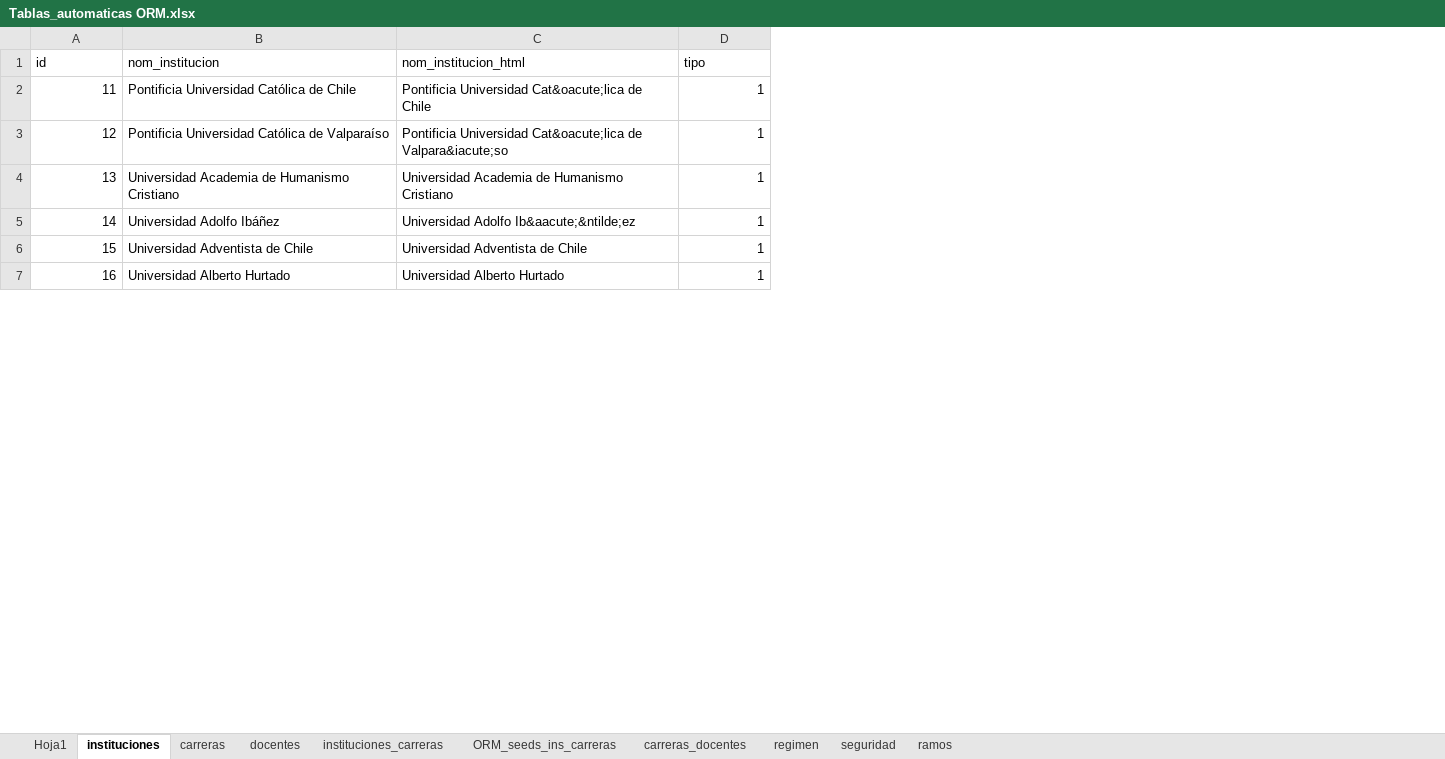
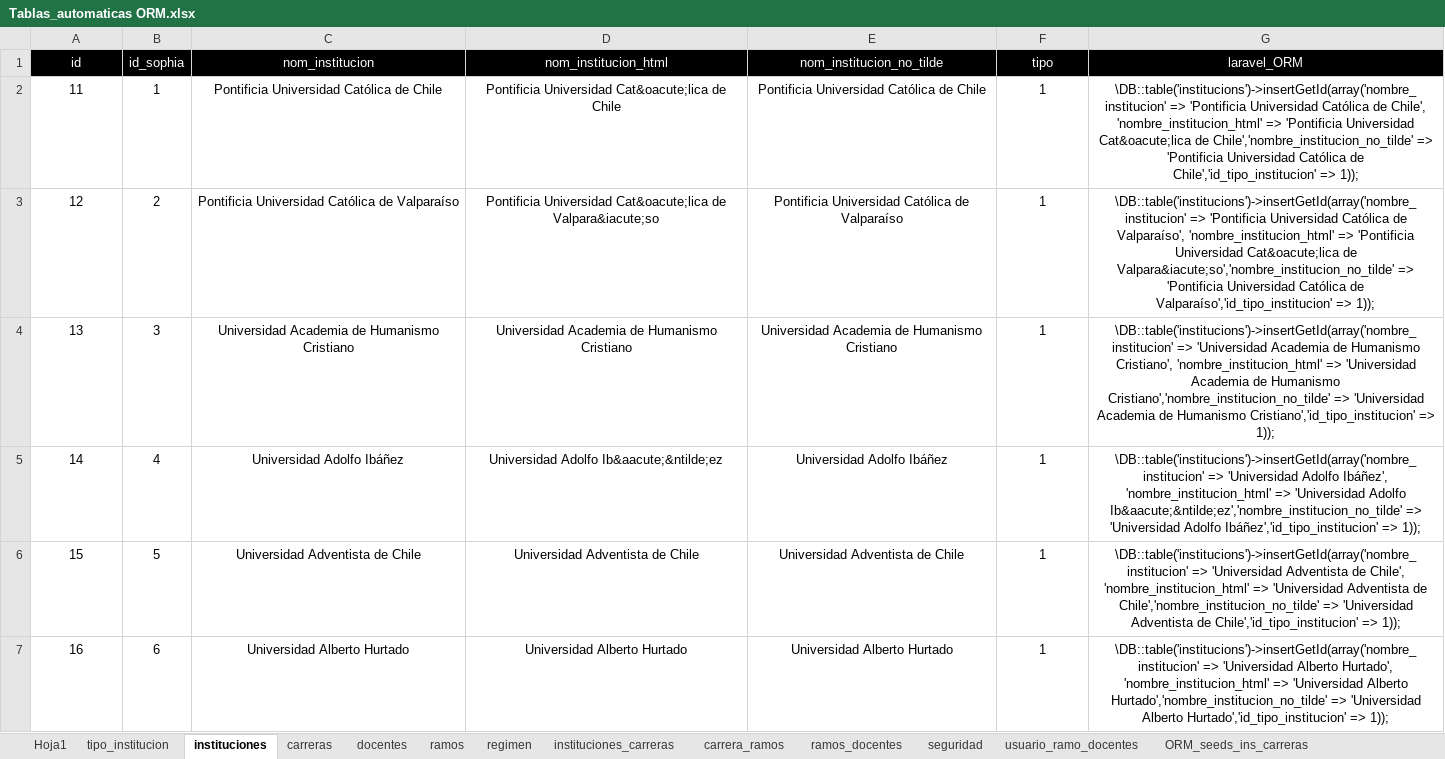
Before and after one commit to sophiachile/desarrollo, an Excel workbook: docs/Tablas_automaticas ORM.xlsx, sheet instituciones, drawn as a sheet; only a part is shown; values as stored, in another font and other column widths than the file's, no borders; addresses are those after the commit; the diff covers the shown part only; the diff names each change by its address in the sheet, - before the commit and + after, or states it on an @@ line.

```diff
--- a/docs/Tablas_automaticas ORM.xlsx (sheet instituciones)
+++ b/docs/Tablas_automaticas ORM.xlsx (sheet instituciones)
-sheet tab: carreras_docentes
+sheet tab: ramos_docentes
+sheet tab: tipo_institucion
+sheet tab: carrera_ramos
+sheet tab: usuario_ramo_docentes
@@ sheet tab order changed: Hoja1 | tipo_institucion | instituciones | carreras | docentes | ramos | regimen | instituciones_carreras | carrera_ramos | ramos_docentes | seguridad | usuario_ramo_docentes | ORM_seeds_ins_carreras @@
+column B (id_sophia), rows 2-7: 1 | 2 | 3 | 4 | 5 | 6
+column E (nom_institucion_no_tilde), rows 2-7: Pontificia Universidad Católica de Chile | Pontificia Universidad Católica de Valparaíso | Universidad Academia de Humanismo Cristiano | Universidad Adolfo Ibáñez | Universidad Adventista de Chile | Universidad Alberto Hurtado
+column G (laravel_ORM), rows 2-7: \DB::table('institucions')->insertGetId(array('nombre_institucion' => 'Pontificia Universidad Católica de Chile', 'nombre_institucion_html' => 'Pontificia Universidad Cat&oacute;lica de Chile','nombre_institucion_no_tilde' => 'Pontificia Universidad Católica de Chile','id_tipo_institucion' => 1)); | \DB::table('institucions')->insertGetId(array('nombre_institucion' => 'Pontificia Universidad Católica de Valparaíso', 'nombre_institucion_html' => 'Pontificia Universidad Cat&oacute;lica de Valpara&iacute;so','nombre_institucion_no_tilde' => 'Pontificia Universidad Católica de Valparaíso','id_tipo_institucion' => 1)); | \DB::table('institucions')->insertGetId(array('nombre_institucion' => 'Universidad Academia de Humanismo Cristiano', 'nombre_institucion_html' => 'Universidad Academia de Humanismo Cristiano','nombre_institucion_no_tilde' => 'Universidad Academia de Humanismo Cristiano','id_tipo_institucion' => 1)); | \DB::table('institucions')->insertGetId(array('nombre_institucion' => 'Universidad Adolfo Ibáñez', 'nombre_institucion_html' => 'Universidad Adolfo Ib&aacute;&ntilde;ez','nombre_institucion_no_tilde' => 'Universidad Adolfo Ibáñez','id_tipo_institucion' => 1)); | \DB::table('institucions')->insertGetId(array('nombre_institucion' => 'Universidad Adventista de Chile', 'nombre_institucion_html' => 'Universidad Adventista de Chile','nombre_institucion_no_tilde' => 'Universidad Adventista de Chile','id_tipo_institucion' => 1)); | \DB::table('institucions')->insertGetId(array('nombre_institucion' => 'Universidad Alberto Hurtado', 'nombre_institucion_html' => 'Universidad Alberto Hurtado','nombre_institucion_no_tilde' => 'Universidad Alberto Hurtado','id_tipo_institucion' => 1));
@@ A1 alignment: left → center, fill: none → #000000, text colour: black → #FFFFFF @@
-C1:D7 alignment: left
+C1:D7 alignment: center
@@ C1:D1 fill: none → #000000, text colour: black → #FFFFFF @@
@@ F1 alignment: left → center, fill: none → #000000, text colour: black → #FFFFFF @@
-A2:A7 alignment: right
+A2:A7 alignment: center
-F2:F7 alignment: right
+F2:F7 alignment: center
```
Also changed, not shown: cell formats elsewhere in this sheet, sheet instituciones_carreras, sheet docentes, sheet ramos, sheet ramos_docentes, sheet carreras, sheet seguridad, 1 more sheet.
